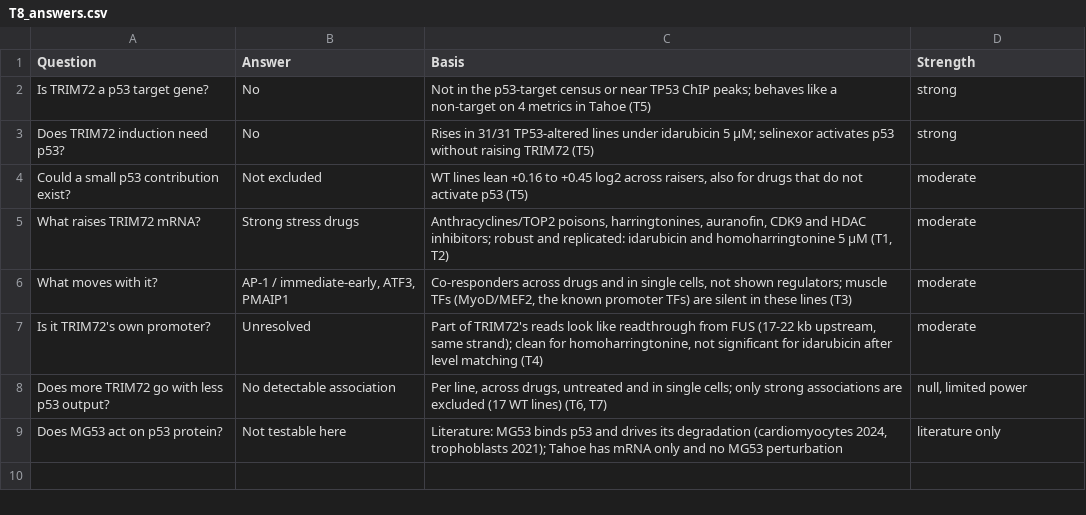
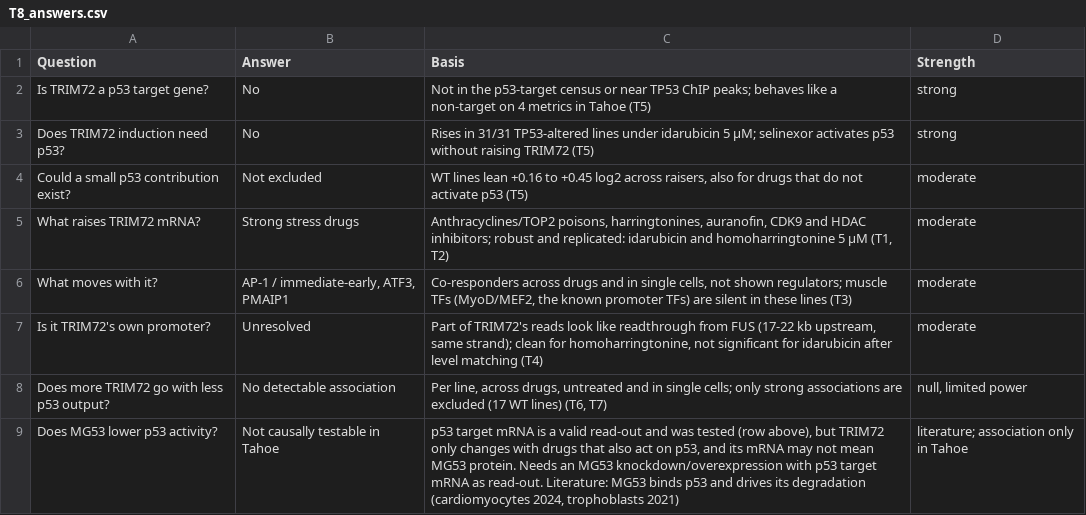
Before and after one commit to xuvictor04/Tahoe100-PseudoManual, a CSV file: mg53_p53/summary/T8_answers.csv, drawn as a sheet; removed rows and columns are numbered as before the commit, all else as after; the diff names each change by its address in the sheet, - before the commit and + after, or states it on an @@ line.

```diff
--- a/mg53_p53/summary/T8_answers.csv
+++ b/mg53_p53/summary/T8_answers.csv
-row 9: Does MG53 act on p53 protein? | Not testable here | Literature: MG53 binds p53 and drives its degradation (cardiomyocytes 2024, trophoblasts 2021); Tahoe has mRNA only and no MG53 perturbation | literature only
+row 9: Does MG53 lower p53 activity? | Not causally testable in Tahoe | p53 target mRNA is a valid read-out and was tested (row above), but TRIM72 only changes with drugs that also act on p53, and its mRNA may not mean MG53 protein. Needs an MG53 knockdown/overexpression with p53 target mRNA as read-out. Literature: MG53 binds p53 and drives its degradation (cardiomyocytes 2024, trophoblasts 2021) | literature; association only in Tahoe
```
Also changed, not shown: 3 other files.
